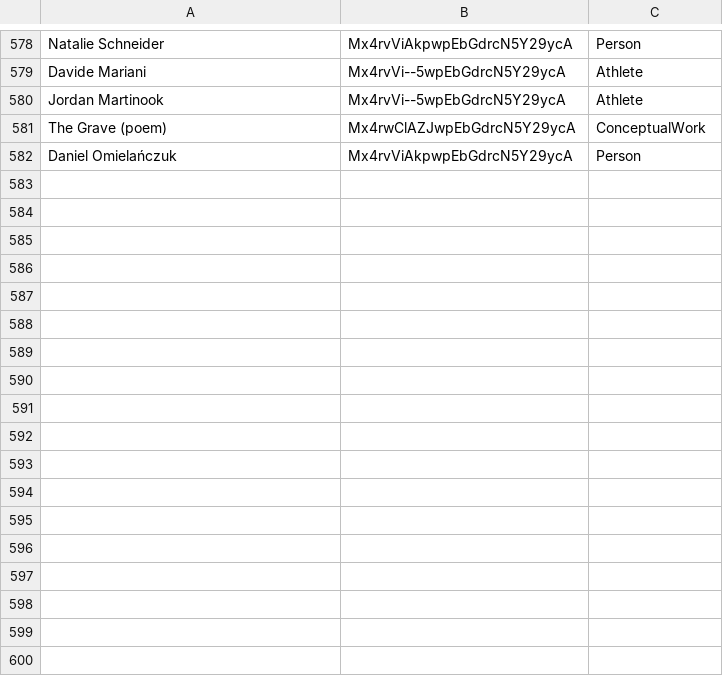
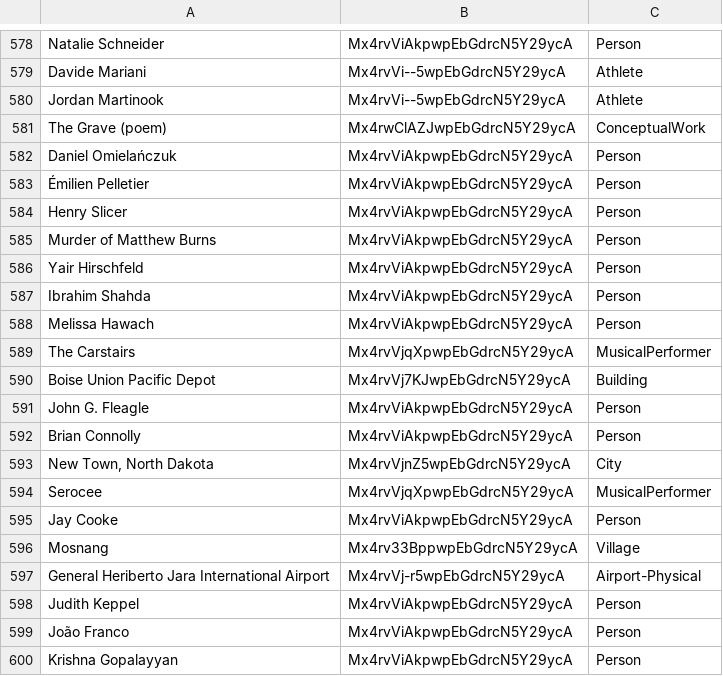
Before and after one commit to cycloped-io/gui-validation, a CSV file: data/cd.csv, drawn as a sheet; only a part is shown, gaps mark what is left out; the diff names each change by its address in the sheet, - before the commit and + after, or states it on an @@ line.

```diff
--- a/data/cd.csv
+++ b/data/cd.csv
+row 583: Émilien Pelletier | Mx4rvViAkpwpEbGdrcN5Y29ycA | Person
+row 584: Henry Slicer | Mx4rvViAkpwpEbGdrcN5Y29ycA | Person
+row 585: Murder of Matthew Burns | Mx4rvViAkpwpEbGdrcN5Y29ycA | Person
+row 586: Yair Hirschfeld | Mx4rvViAkpwpEbGdrcN5Y29ycA | Person
+row 587: Ibrahim Shahda | Mx4rvViAkpwpEbGdrcN5Y29ycA | Person
+row 588: Melissa Hawach | Mx4rvViAkpwpEbGdrcN5Y29ycA | Person
+row 589: The Carstairs | Mx4rvVjqXpwpEbGdrcN5Y29ycA | MusicalPerformer
+row 590: Boise Union Pacific Depot | Mx4rvVj7KJwpEbGdrcN5Y29ycA | Building
+row 591: John G. Fleagle | Mx4rvViAkpwpEbGdrcN5Y29ycA | Person
+row 592: Brian Connolly | Mx4rvViAkpwpEbGdrcN5Y29ycA | Person
+row 593: New Town, North Dakota | Mx4rvVjnZ5wpEbGdrcN5Y29ycA | City
+row 594: Serocee | Mx4rvVjqXpwpEbGdrcN5Y29ycA | MusicalPerformer
+row 595: Jay Cooke | Mx4rvViAkpwpEbGdrcN5Y29ycA | Person
+row 596: Mosnang | Mx4rv33BppwpEbGdrcN5Y29ycA | Village
+row 597: General Heriberto Jara International Airport | Mx4rvVj-r5wpEbGdrcN5Y29ycA | Airport-Physical
+row 598: Judith Keppel | Mx4rvViAkpwpEbGdrcN5Y29ycA | Person
+row 599: João Franco | Mx4rvViAkpwpEbGdrcN5Y29ycA | Person
+row 600: Krishna Gopalayyan | Mx4rvViAkpwpEbGdrcN5Y29ycA | Person
```
Also changed, not shown: data/cc.csv, data/db.csv, 3 other files.
